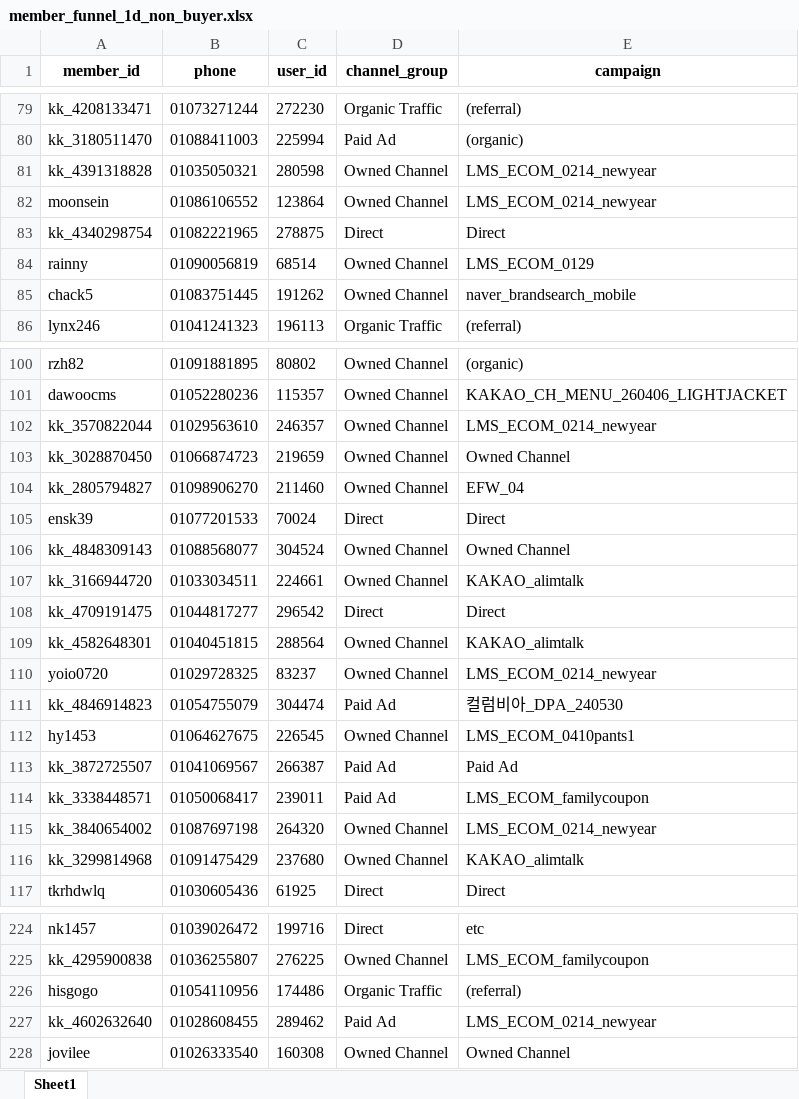
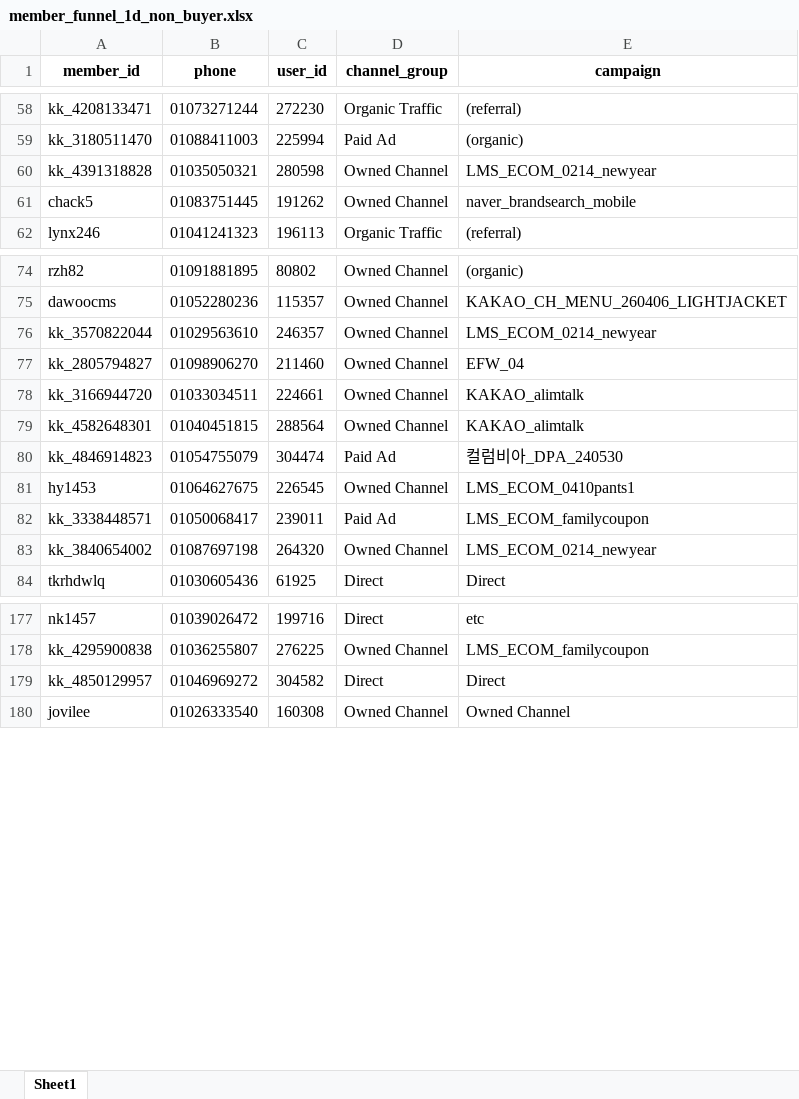
Before and after one commit to koreacolumbia-dotcom/E-comm-marketing-hub, an Excel workbook: reports/member_funnel/downloads/member_funnel_1d_non_buyer.xlsx, sheet Sheet1, drawn as a sheet; only a part is shown, gaps mark what is left out; values as stored, in another font and other column widths than the file's, no borders; removed rows and columns are numbered as before the commit, all else as after; the diff covers the shown part only; the diff names each change by its address in the sheet, - before the commit and + after, or states it on an @@ line.

```diff
--- a/reports/member_funnel/downloads/member_funnel_1d_non_buyer.xlsx (sheet Sheet1)
+++ b/reports/member_funnel/downloads/member_funnel_1d_non_buyer.xlsx (sheet Sheet1)
-row 82: moonsein | 01086106552 | 123864 | Owned Channel | LMS_ECOM_0214_newyear
-row 83: kk_4340298754 | 01082221965 | 278875 | Direct | Direct
-row 84: rainny | 01090056819 | 68514 | Owned Channel | LMS_ECOM_0129
-row 103: kk_3028870450 | 01066874723 | 219659 | Owned Channel | Owned Channel
-row 105: ensk39 | 01077201533 | 70024 | Direct | Direct
-row 106: kk_4848309143 | 01088568077 | 304524 | Owned Channel | Owned Channel
-row 108: kk_4709191475 | 01044817277 | 296542 | Direct | Direct
-row 110: yoio0720 | 01029728325 | 83237 | Owned Channel | LMS_ECOM_0214_newyear
-row 113: kk_3872725507 | 01041069567 | 266387 | Paid Ad | Paid Ad
-row 116: kk_3299814968 | 01091475429 | 237680 | Owned Channel | KAKAO_alimtalk
-row 226: hisgogo | 01054110956 | 174486 | Organic Traffic | (referral)
-row 227: kk_4602632640 | 01028608455 | 289462 | Paid Ad | LMS_ECOM_0214_newyear
+row 179: kk_4850129957 | 01046969272 | 304582 | Direct | Direct
```
Also changed, not shown: 14 added rows, 57 removed rows and 37 moved rows elsewhere in this sheet, reports/member_funnel/downloads/member_funnel_1m_non_buyer.xlsx, reports/member_funnel/downloads/member_funnel_1m_target_segments.xlsx, 19 other files.
